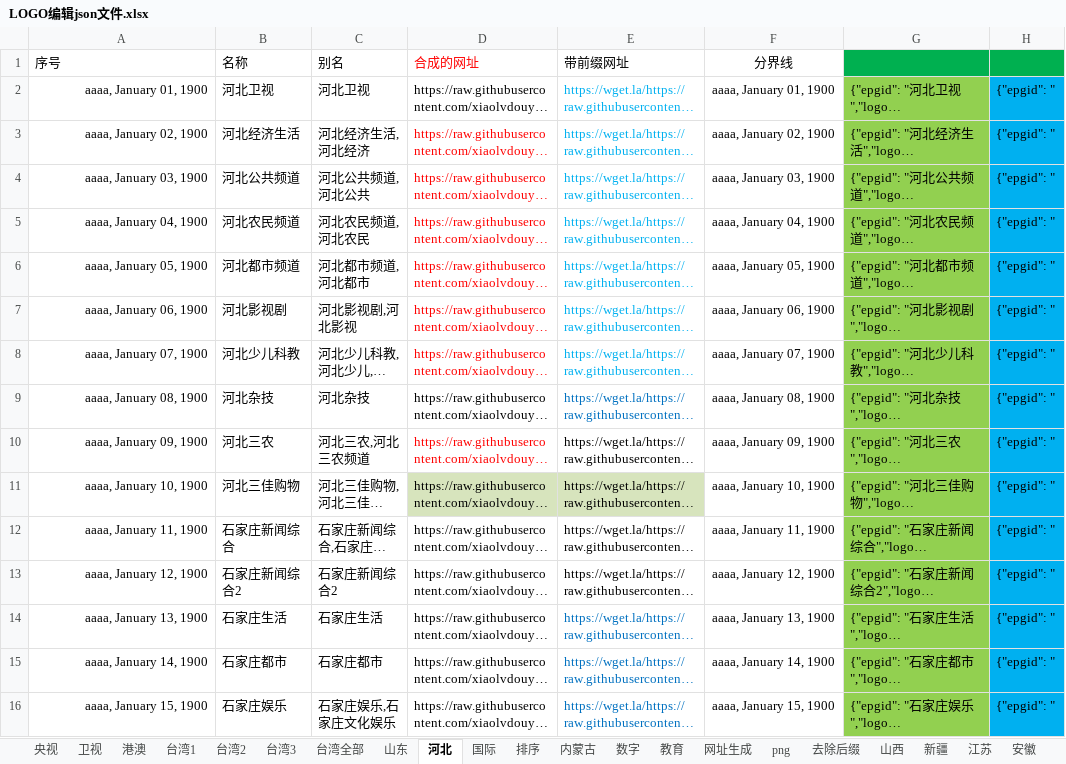
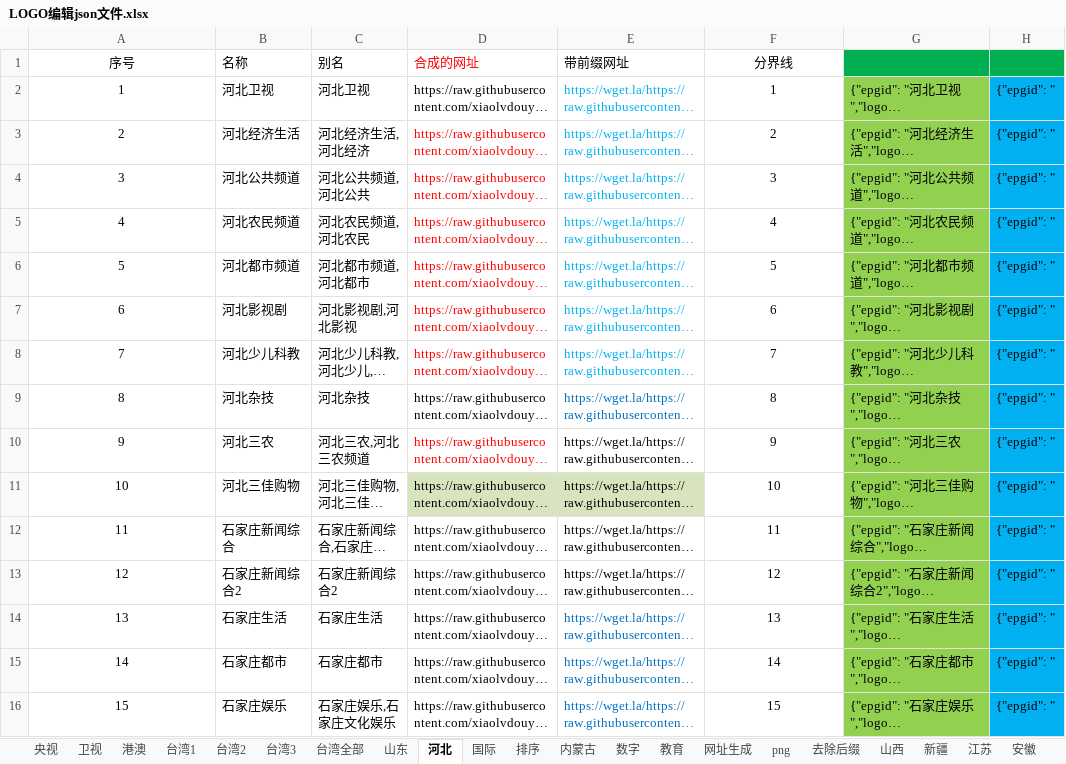
Before and after one commit to xiaolvdouya/TV-LOGO, an Excel workbook: A编辑用文件/LOGO编辑json文件.xlsx, sheet 河北, drawn as a sheet; only a part is shown; long unchanged cells end in …; values as stored, in another font and other column widths than the file's, no borders; the diff covers the shown part only; the diff names each change by its address in the sheet, - before the commit and + after, or states it on an @@ line.

```diff
--- a/A编辑用文件/LOGO编辑json文件.xlsx (sheet 河北)
+++ b/A编辑用文件/LOGO编辑json文件.xlsx (sheet 河北)
-A1 alignment: left
+A1 alignment: center
-A2: aaaa, January 01, 1900
+A2: 1
-A2:A16 alignment: right
+A2:A16 alignment: center
-F2: aaaa, January 01, 1900
+F2: 1
-A3: aaaa, January 02, 1900
+A3: 2
-F3: aaaa, January 02, 1900
+F3: 2
-A4: aaaa, January 03, 1900
+A4: 3
-F4: aaaa, January 03, 1900
+F4: 3
-A5: aaaa, January 04, 1900
+A5: 4
-F5: aaaa, January 04, 1900
+F5: 4
-A6: aaaa, January 05, 1900
+A6: 5
-F6: aaaa, January 05, 1900
+F6: 5
-A7: aaaa, January 06, 1900
+A7: 6
-F7: aaaa, January 06, 1900
+F7: 6
-A8: aaaa, January 07, 1900
+A8: 7
-F8: aaaa, January 07, 1900
+F8: 7
-A9: aaaa, January 08, 1900
+A9: 8
-F9: aaaa, January 08, 1900
+F9: 8
-A10: aaaa, January 09, 1900
+A10: 9
-F10: aaaa, January 09, 1900
+F10: 9
-A11: aaaa, January 10, 1900
+A11: 10
-F11: aaaa, January 10, 1900
+F11: 10
-A12: aaaa, January 11, 1900
+A12: 11
-F12: aaaa, January 11, 1900
+F12: 11
-A13: aaaa, January 12, 1900
+A13: 12
-F13: aaaa, January 12, 1900
+F13: 12
-A14: aaaa, January 13, 1900
+A14: 13
-F14: aaaa, January 13, 1900
+F14: 13
-A15: aaaa, January 14, 1900
+A15: 14
-F15: aaaa, January 14, 1900
+F15: 14
-A16: aaaa, January 15, 1900
+A16: 15
-F16: aaaa, January 15, 1900
+F16: 15
```
Also changed, not shown: 41 edited cells and cell formats elsewhere in this sheet, sheet 网址生成, 1 other file.
